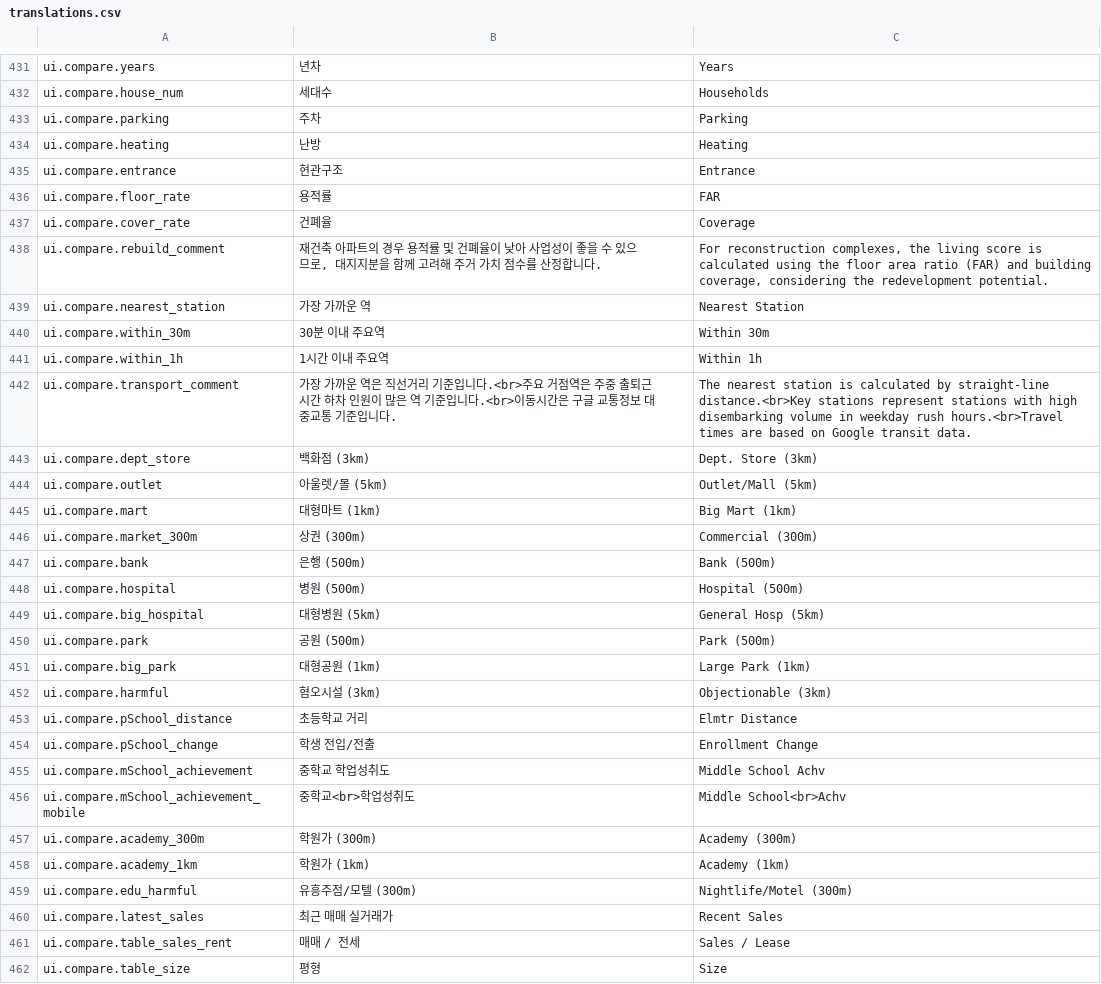
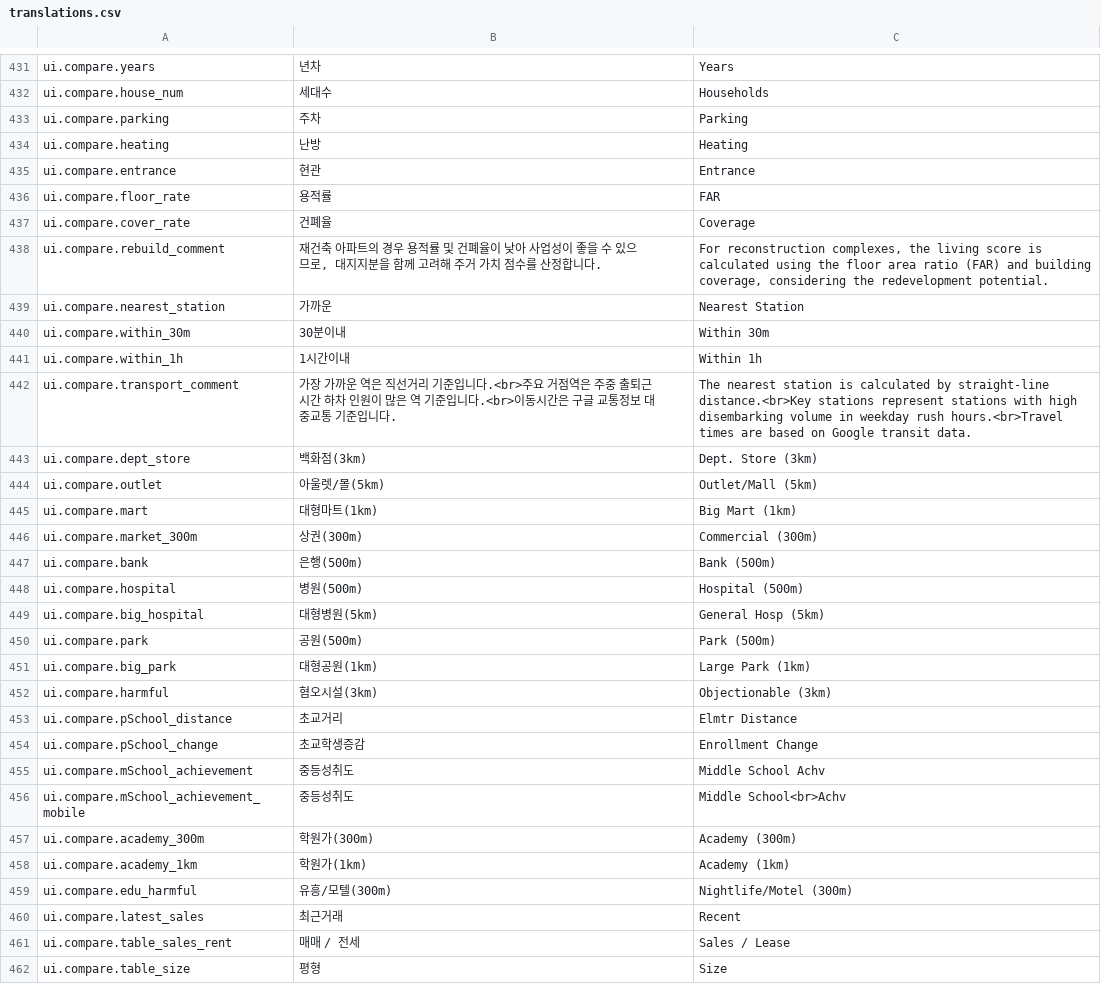
Before and after one commit to APT-Rank/realrankus_241023, a CSV file: i18n/translations.csv, drawn as a sheet; only a part is shown, gaps mark what is left out; the diff covers the shown part only.

```diff
--- a/i18n/translations.csv
+++ b/i18n/translations.csv
@@ -434,3 +434,3 @@ ui.compare.parking,주차,Parking
 ui.compare.heating,난방,Heating
-ui.compare.entrance,현관구조,Entrance
+ui.compare.entrance,현관,Entrance
 ui.compare.floor_rate,용적률,FAR
@@ -438,24 +438,24 @@ ui.compare.cover_rate,건폐율,Coverage
 ui.compare.rebuild_comment,"재건축 아파트의 경우 용적률 및 건폐율이 낮아 사업성이 좋을 수 있으므로, 대지지분을 함께 고려해 주거 가치 점수를 산정합니다.","For reconstruction complexes, the living score is calculated using the floor area ratio (FAR) and building coverage, considering the redevelopment potential."
-ui.compare.nearest_station,가장 가까운 역,Nearest Station
-ui.compare.within_30m,30분 이내 주요역,Within 30m
-ui.compare.within_1h,1시간 이내 주요역,Within 1h
+ui.compare.nearest_station,가까운,Nearest Station
+ui.compare.within_30m,30분이내,Within 30m
+ui.compare.within_1h,1시간이내,Within 1h
 ui.compare.transport_comment,가장 가까운 역은 직선거리 기준입니다.<br>주요 거점역은 주중 출퇴근 시간 하차 인원이 많은 역 기준입니다.<br>이동시간은 구글 교통정보 대중교통 기준입니다.,The nearest station is calculated by straight-line distance.<br>Key stations represent stations with high disembarking volume in weekday rush hours.<br>Travel times are based on Google transit data.
-ui.compare.dept_store,백화점 (3km),Dept. Store (3km)
-ui.compare.outlet,아울렛/몰 (5km),Outlet/Mall (5km)
-ui.compare.mart,대형마트 (1km),Big Mart (1km)
-ui.compare.market_300m,상권 (300m),Commercial (300m)
-ui.compare.bank,은행 (500m),Bank (500m)
-ui.compare.hospital,병원 (500m),Hospital (500m)
-ui.compare.big_hospital,대형병원 (5km),General Hosp (5km)
-ui.compare.park,공원 (500m),Park (500m)
-ui.compare.big_park,대형공원 (1km),Large Park (1km)
-ui.compare.harmful,혐오시설 (3km),Objectionable (3km)
-ui.compare.pSchool_distance,초등학교 거리,Elmtr Distance
-ui.compare.pSchool_change,학생 전입/전출,Enrollment Change
-ui.compare.mSchool_achievement,중학교 학업성취도,Middle School Achv
-ui.compare.mSchool_achievement_mobile,중학교<br>학업성취도,Middle School<br>Achv
-ui.compare.academy_300m,학원가 (300m),Academy (300m)
-ui.compare.academy_1km,학원가 (1km),Academy (1km)
-ui.compare.edu_harmful,유흥주점/모텔 (300m),Nightlife/Motel (300m)
-ui.compare.latest_sales,최근 매매 실거래가,Recent Sales
+ui.compare.dept_store,백화점(3km),Dept. Store (3km)
+ui.compare.outlet,아울렛/몰(5km),Outlet/Mall (5km)
+ui.compare.mart,대형마트(1km),Big Mart (1km)
+ui.compare.market_300m,상권(300m),Commercial (300m)
+ui.compare.bank,은행(500m),Bank (500m)
+ui.compare.hospital,병원(500m),Hospital (500m)
+ui.compare.big_hospital,대형병원(5km),General Hosp (5km)
+ui.compare.park,공원(500m),Park (500m)
+ui.compare.big_park,대형공원(1km),Large Park (1km)
+ui.compare.harmful,혐오시설(3km),Objectionable (3km)
+ui.compare.pSchool_distance,초교거리,Elmtr Distance
+ui.compare.pSchool_change,초교학생증감,Enrollment Change
+ui.compare.mSchool_achievement,중등성취도,Middle School Achv
+ui.compare.mSchool_achievement_mobile,중등성취도,Middle School<br>Achv
+ui.compare.academy_300m,학원가(300m),Academy (300m)
+ui.compare.academy_1km,학원가(1km),Academy (1km)
+ui.compare.edu_harmful,유흥/모텔(300m),Nightlife/Motel (300m)
+ui.compare.latest_sales,최근거래,Recent
 ui.compare.table_sales_rent,매매 / 전세,Sales / Lease
```
Also changed, not shown: 26 added rows and 3 edited cells elsewhere in this file, 18 other files.
